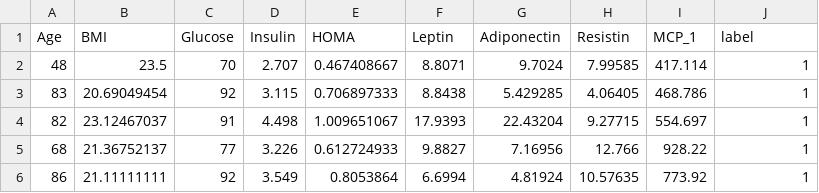
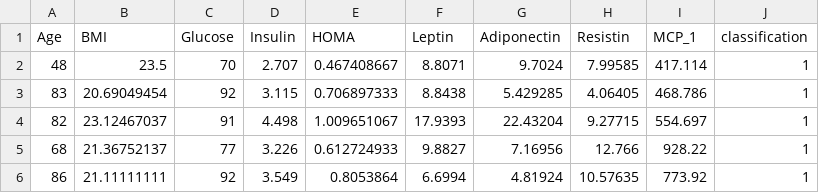
Before and after one commit to Ermain-12/coimbra_cancer_data_analysis, a CSV file: data/coimbra.csv, drawn as a sheet; only a part is shown.

Commit message:
Began initial testing of Random Forest Algorithm on the Coimbra data-set. TODO: Tune a few of the hyper-parameters for better results.

```diff
--- a/data/coimbra.csv
+++ b/data/coimbra.csv
@@ -1,2 +1,2 @@
-Age,BMI,Glucose,Insulin,HOMA,Leptin,Adiponectin,Resistin,MCP_1,label
+Age,BMI,Glucose,Insulin,HOMA,Leptin,Adiponectin,Resistin,MCP_1,classification
 48,23.5,70,2.707,0.467408667,8.8071,9.7024,7.99585,417.114,1
```
Also changed, not shown: 3 other files.
